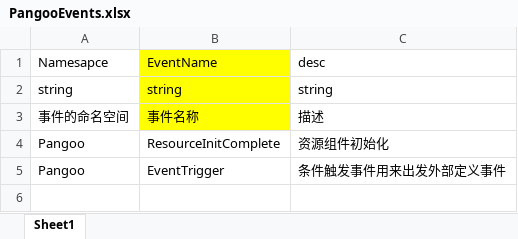
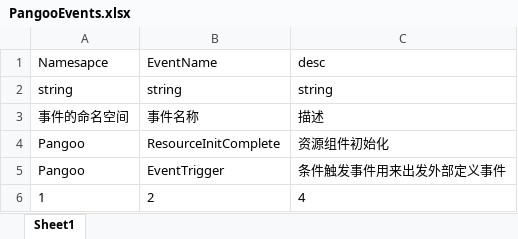
Before and after one commit to kamuitlw4058/Pangoo, an Excel workbook: StreamRes/ExcelTable/Excel/cn/PangooEvents.xlsx, sheet Sheet1, drawn as a sheet; values as stored, in another font and other column widths than the file's, no borders; the diff names each change by its address in the sheet, - before the commit and + after, or states it on an @@ line.

```diff
--- a/StreamRes/ExcelTable/Excel/cn/PangooEvents.xlsx (sheet Sheet1)
+++ b/StreamRes/ExcelTable/Excel/cn/PangooEvents.xlsx (sheet Sheet1)
-B1:B3 fill: #FFFF00
+B1:B3 fill: none
+row 6: 1 | 2 | 4
```
Also changed, not shown: StreamRes/ExcelTable/Excel/cn/UiConfigInfo.xlsx, 30 other files.
